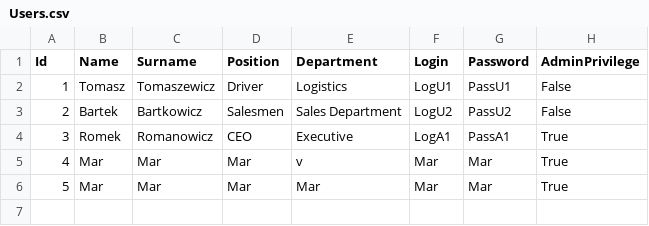
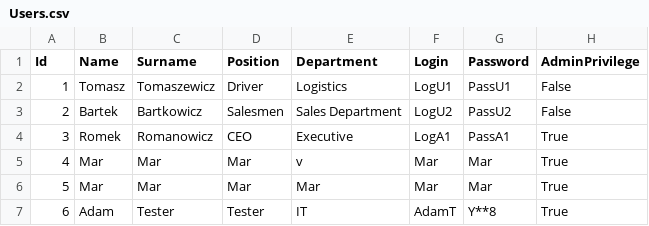
Before and after one commit to infoshareacademy/jcszr11-WeCSharp, a CSV file: Schedulist/Users.csv, drawn as a sheet; the diff names each change by its address in the sheet, - before the commit and + after, or states it on an @@ line.

Commit message:
Renamed Main menu Task to Calendar event, tested user creation, created new CSV Calendar Event file

```diff
--- a/Schedulist/Users.csv
+++ b/Schedulist/Users.csv
+row 7: 6 | Adam | Tester | Tester | IT | AdamT | Y**8 | True
```
Also changed, not shown: 3 other files.
